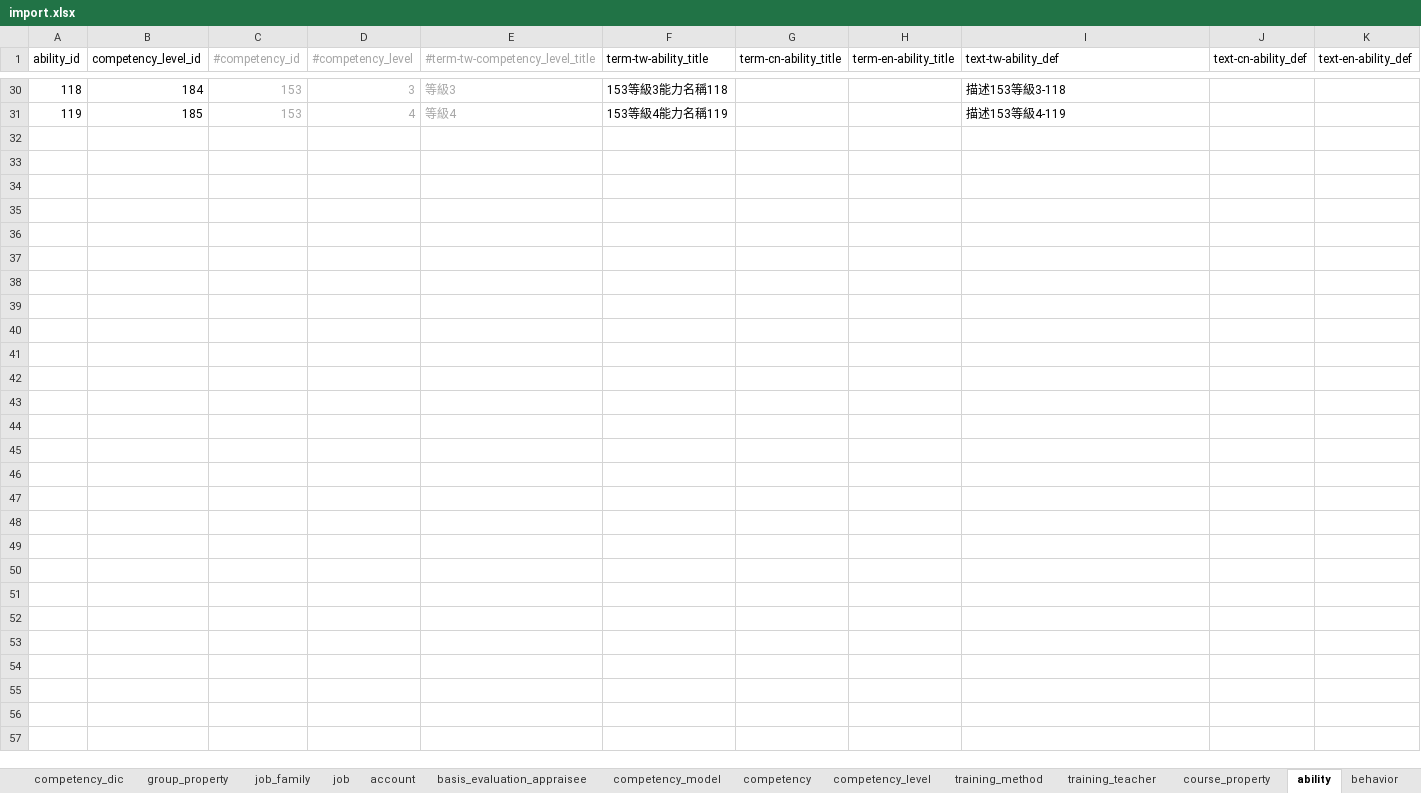
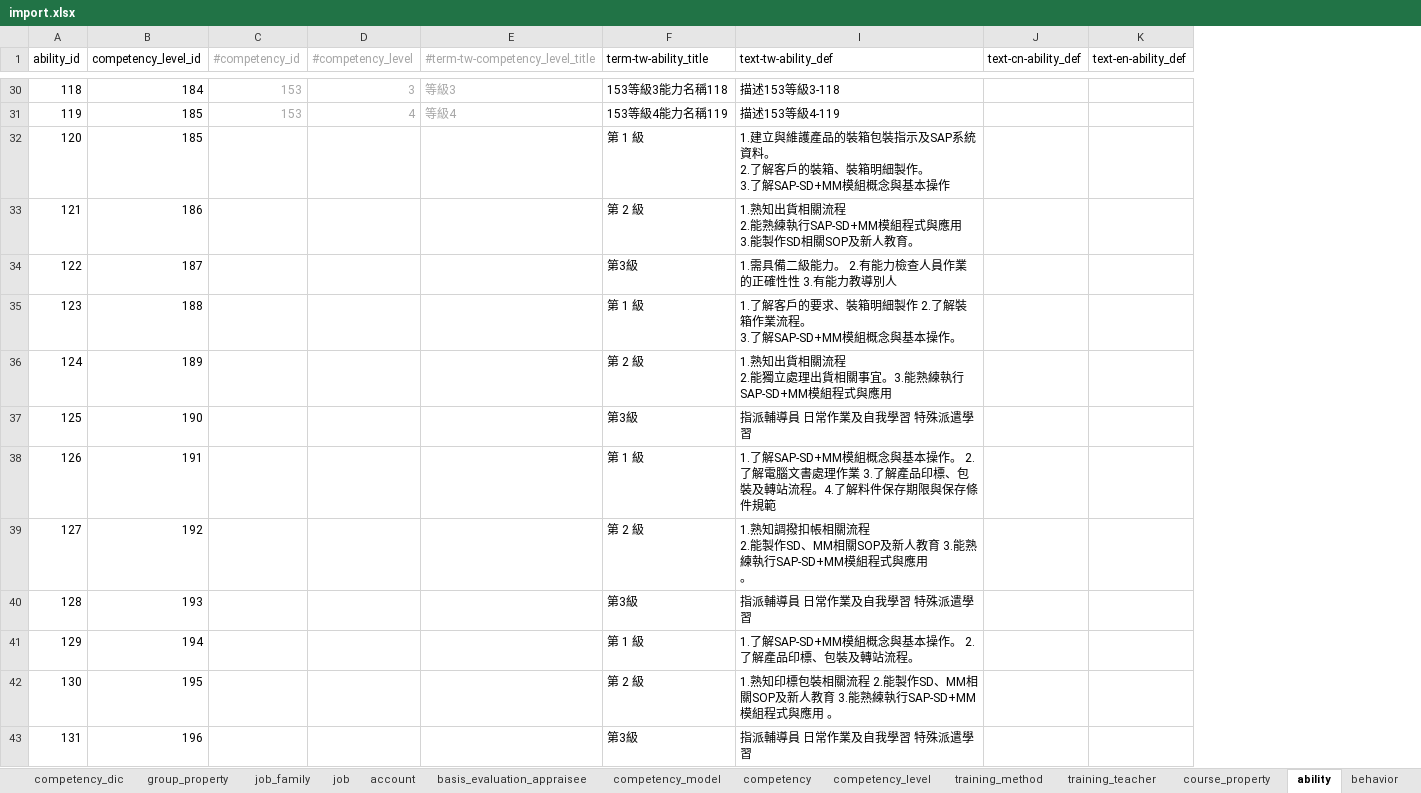
Before and after one commit to little2/h_r_d, an Excel workbook: import.xlsx, sheet ability, drawn as a sheet; only a part is shown, gaps mark what is left out; values as stored, in another font and other column widths than the file's, no borders; removed rows and columns are numbered as before the commit, all else as after; ↵ is a line break in a cell; the diff covers the shown part only; the diff names each change by its address in the sheet, - before the commit and + after, or states it on an @@ line.

```diff
--- a/import.xlsx (sheet ability)
+++ b/import.xlsx (sheet ability)
@@ column G (term-cn-ability_title) hidden, empty @@
@@ column H (term-en-ability_title) hidden, empty @@
+row 32: 120 | 185 |  |  |  | 第 1 級 | 1.建立與維護產品的裝箱包裝指示及SAP系統資料。 ↵ 2.了解客戶的裝箱、裝箱明細製作。 ↵ 3.了解SAP-SD+MM模組概念與基本操作
+row 33: 121 | 186 |  |  |  | 第 2 級 | 1.熟知出貨相關流程 ↵ 2.能熟練執行SAP-SD+MM模組程式與應用 ↵ 3.能製作SD相關SOP及新人教育。
+row 34: 122 | 187 |  |  |  | 第3級 | 1.需具備二級能力。 2.有能力檢查人員作業的正確性性 3.有能力教導別人
+row 35: 123 | 188 |  |  |  | 第 1 級 | 1.了解客戶的要求、裝箱明細製作 2.了解裝箱作業流程。 ↵ 3.了解SAP-SD+MM模組概念與基本操作。
+row 36: 124 | 189 |  |  |  | 第 2 級 | 1.熟知出貨相關流程 ↵ 2.能獨立處理出貨相關事宜。3.能熟練執行SAP-SD+MM模組程式與應用
+row 37: 125 | 190 |  |  |  | 第3級 | 指派輔導員 日常作業及自我學習 特殊派遣學習
+row 38: 126 | 191 |  |  |  | 第 1 級 | 1.了解SAP-SD+MM模組概念與基本操作。 2.了解電腦文書處理作業 3.了解產品印標、包裝及轉站流程。4.了解料件保存期限與保存條件規範
+row 39: 127 | 192 |  |  |  | 第 2 級 | 1.熟知調撥扣帳相關流程 ↵ 2.能製作SD、MM相關SOP及新人教育 3.能熟練執行SAP-SD+MM模組程式與應用 ↵ 。
+row 40: 128 | 193 |  |  |  | 第3級 | 指派輔導員 日常作業及自我學習 特殊派遣學習
+row 41: 129 | 194 |  |  |  | 第 1 級 | 1.了解SAP-SD+MM模組概念與基本操作。 2.了解產品印標、包裝及轉站流程。
+row 42: 130 | 195 |  |  |  | 第 2 級 | 1.熟知印標包裝相關流程 2.能製作SD、MM相關SOP及新人教育 3.能熟練執行SAP-SD+MM模組程式與應用 。
+row 43: 131 | 196 |  |  |  | 第3級 | 指派輔導員 日常作業及自我學習 特殊派遣學習
```
Also changed, not shown: 12 added rows elsewhere in this sheet, sheet competency_level, sheet competency, sheet competency_model, formulas that keep their value, 15 other files.
